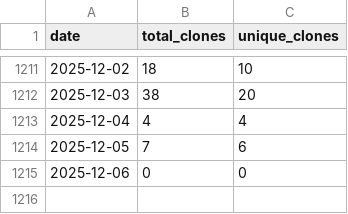
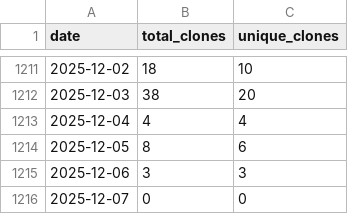
Before and after one commit to wumphlett/COMP-2710, a CSV file: .traffic/clones.csv, drawn as a sheet; only a part is shown, gaps mark what is left out.

Commit message:
Updating repository traffic

```diff
--- a/.traffic/clones.csv
+++ b/.traffic/clones.csv
@@ -1213,3 +1213,4 @@ date,total_clones,unique_clones
 2025-12-04,4,4
-2025-12-05,7,6
-2025-12-06,0,0
+2025-12-05,8,6
+2025-12-06,3,3
+2025-12-07,0,0
```
Also changed, not shown: .traffic/views.csv, 3 other files.
